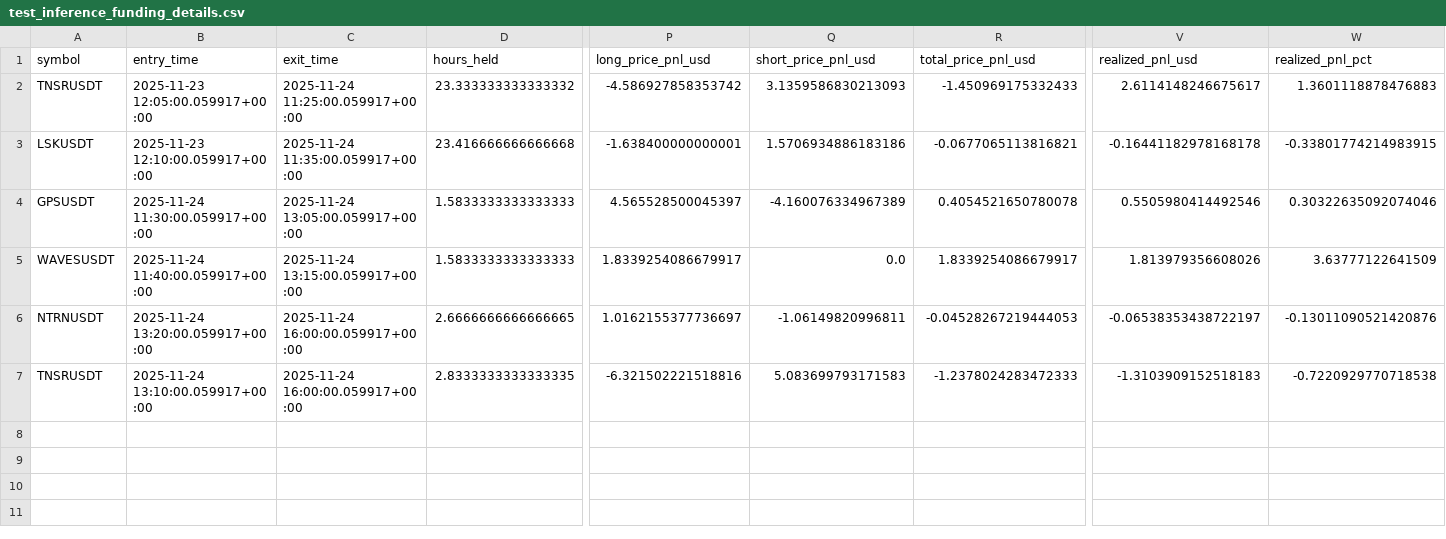
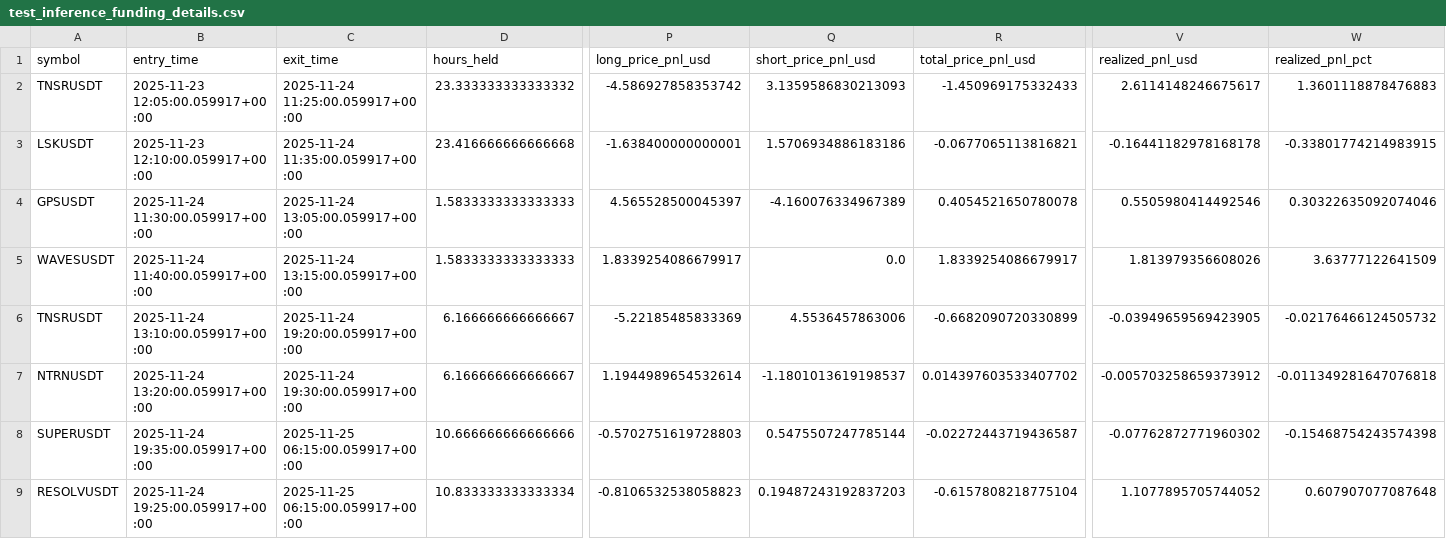
Before and after one commit to Sanselll/CryptoArbitrage, a CSV file: ml_pipeline/test_inference_funding_details.csv, drawn as a sheet; only a part is shown, gaps mark what is left out; removed rows and columns are numbered as before the commit, all else as after; rows hold the shown columns only; the diff names each change by its address in the sheet, - before the commit and + after, or states it on an @@ line.

```diff
--- a/ml_pipeline/test_inference_funding_details.csv
+++ b/ml_pipeline/test_inference_funding_details.csv
+row 6: TNSRUSDT | 2025-11-24 13:10:00.059917+00:00 | 2025-11-24 19:20:00.059917+00:00 | 6.166666666666667 | -5.22185485833369 | 4.5536457863006 | -0.6682090720330899 | -0.03949659569423905 | -0.02176466124505732
-C7 (exit_time): 2025-11-24 16:00:00.059917+00:00
+C7 (exit_time): 2025-11-24 19:30:00.059917+00:00
-D7 (hours_held): 2.6666666666666665
+D7 (hours_held): 6.166666666666667
-P7 (long_price_pnl_usd): 1.0162155377736697
+P7 (long_price_pnl_usd): 1.1944989654532614
-Q7 (short_price_pnl_usd): -1.06149820996811
+Q7 (short_price_pnl_usd): -1.1801013619198537
-R7 (total_price_pnl_usd): -0.04528267219444053
+R7 (total_price_pnl_usd): 0.014397603533407702
-V7 (realized_pnl_usd): -0.06538353438722197
+V7 (realized_pnl_usd): -0.005703258659373912
-W7 (realized_pnl_pct): -0.13011090521420876
+W7 (realized_pnl_pct): -0.011349281647076818
-row 7: TNSRUSDT | 2025-11-24 13:10:00.059917+00:00 | 2025-11-24 16:00:00.059917+00:00 | 2.8333333333333335 | -6.321502221518816 | 5.083699793171583 | -1.2378024283472333 | -1.3103909152518183 | -0.7220929770718538
+row 8: SUPERUSDT | 2025-11-24 19:35:00.059917+00:00 | 2025-11-25 06:15:00.059917+00:00 | 10.666666666666666 | -0.5702751619728803 | 0.5475507247785144 | -0.02272443719436587 | -0.07762872771960302 | -0.15468754243574398
+row 9: RESOLVUSDT | 2025-11-24 19:25:00.059917+00:00 | 2025-11-25 06:15:00.059917+00:00 | 10.833333333333334 | -0.8106532538058823 | 0.19487243192837203 | -0.6157808218775104 | 1.1077895705744052 | 0.607907077087648
```
Also changed, not shown: ml_pipeline/trades_inference.csv, 22 other files.
